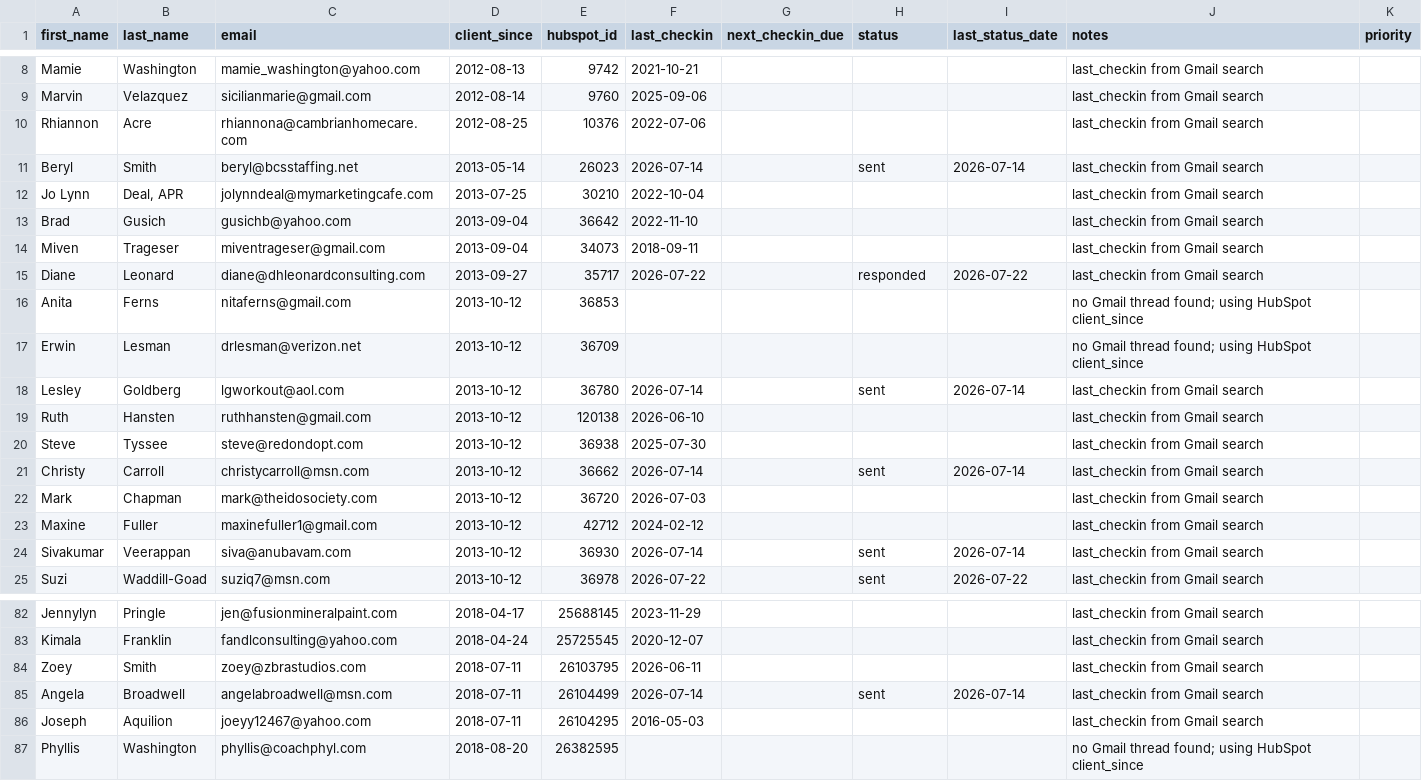
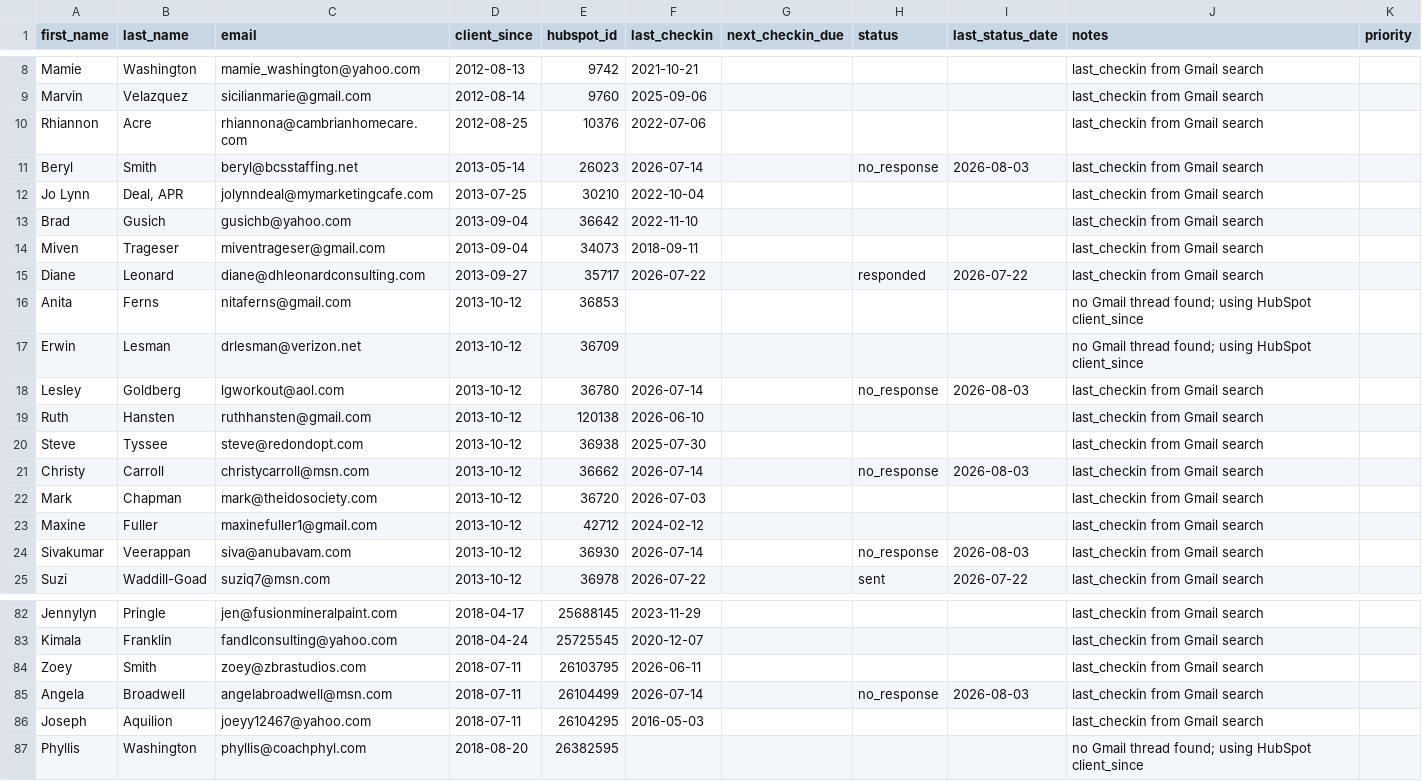
Before and after one commit to Synnovatia/Synnovatia-AIOS, a CSV file: client-reengagement/data/roster.csv, drawn as a sheet; only a part is shown, gaps mark what is left out; the diff names each change by its address in the sheet, - before the commit and + after, or states it on an @@ line.

```diff
--- a/client-reengagement/data/roster.csv
+++ b/client-reengagement/data/roster.csv
-H11 (status): sent
+H11 (status): no_response
-I11 (last_status_date): 2026-07-14
+I11 (last_status_date): 2026-08-03
-H18 (status): sent
+H18 (status): no_response
-I18 (last_status_date): 2026-07-14
+I18 (last_status_date): 2026-08-03
-H21 (status): sent
+H21 (status): no_response
-I21 (last_status_date): 2026-07-14
+I21 (last_status_date): 2026-08-03
-H24 (status): sent
+H24 (status): no_response
-I24 (last_status_date): 2026-07-14
+I24 (last_status_date): 2026-08-03
-H85 (status): sent
+H85 (status): no_response
-I85 (last_status_date): 2026-07-14
+I85 (last_status_date): 2026-08-03
```
Also changed, not shown: client-reengagement/data/due_now.csv, client-reengagement/data/outreach_log.csv, 8 other files.
